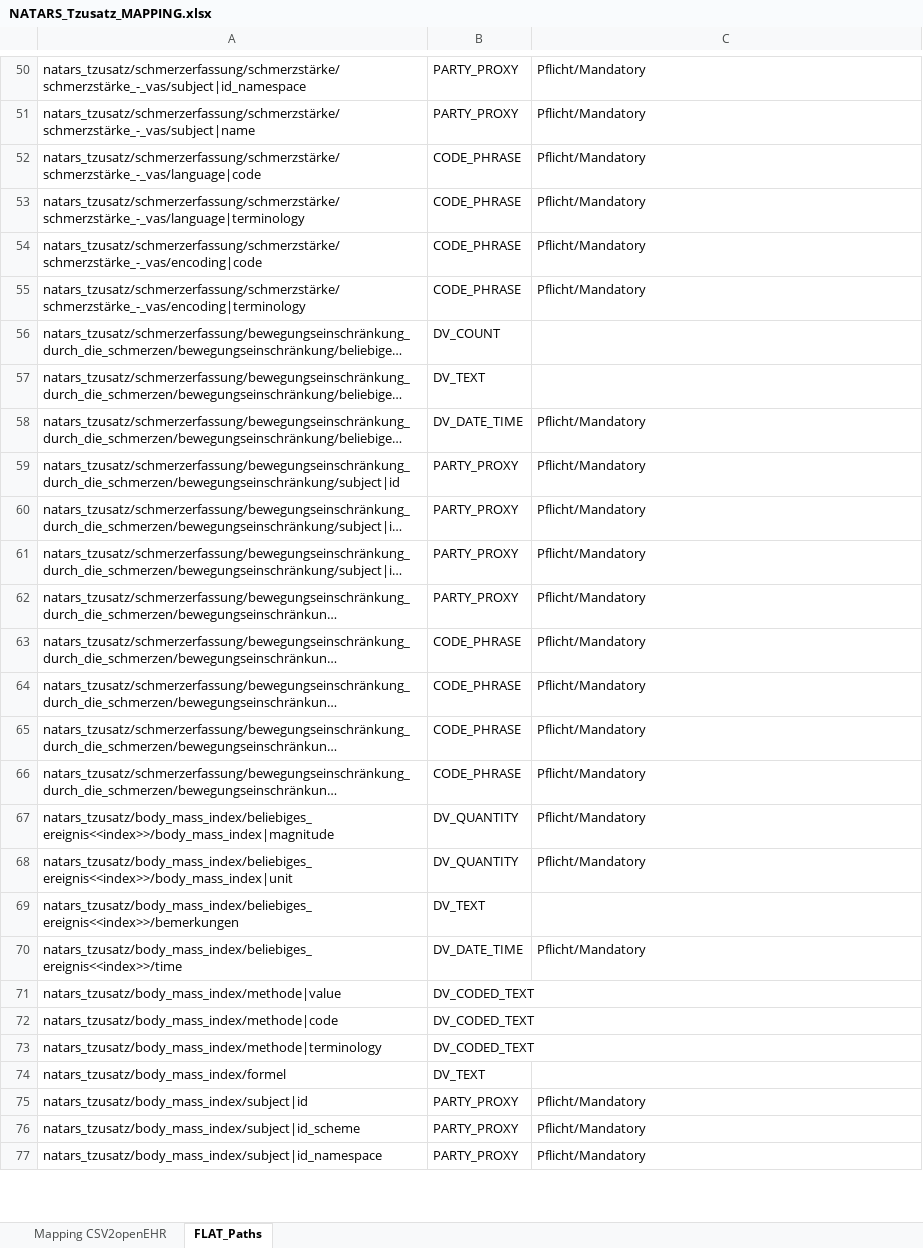
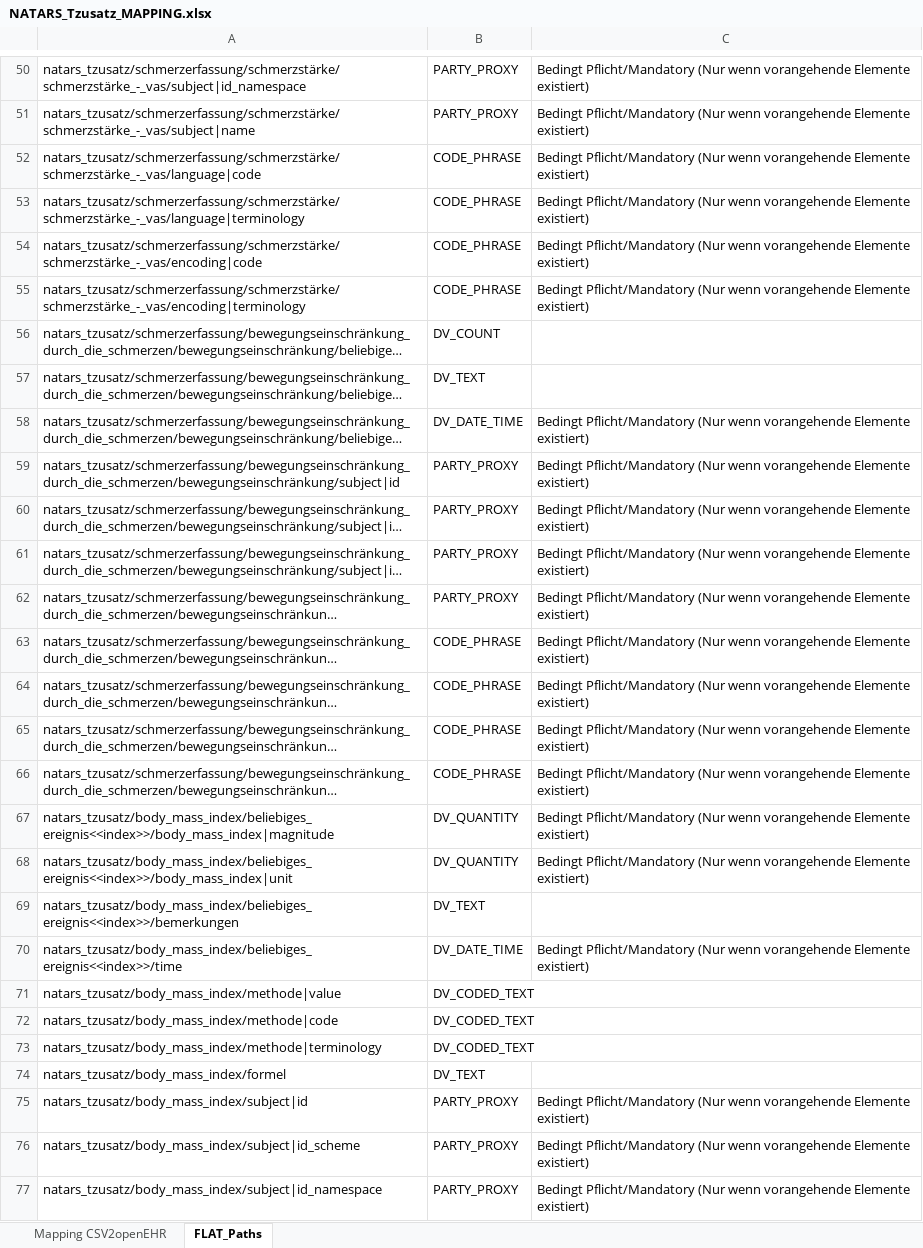
Before and after one commit to zlgesundheit/openEHR_FLAT_Loader, an Excel workbook: Manual Tasks/NATARS_Tzusatz_MAPPING.xlsx, sheet FLAT_Paths, drawn as a sheet; only a part is shown, gaps mark what is left out; long unchanged cells end in …; values as stored, in another font and other column widths than the file's, no borders; the diff covers the shown part only; the diff names each change by its address in the sheet, - before the commit and + after, or states it on an @@ line.

```diff
--- a/Manual Tasks/NATARS_Tzusatz_MAPPING.xlsx (sheet FLAT_Paths)
+++ b/Manual Tasks/NATARS_Tzusatz_MAPPING.xlsx (sheet FLAT_Paths)
-C50:C55: Pflicht/Mandatory
+C50:C55: Bedingt Pflicht/Mandatory (Nur wenn vorangehende Elemente existiert)
-C58:C68: Pflicht/Mandatory
+C58:C68: Bedingt Pflicht/Mandatory (Nur wenn vorangehende Elemente existiert)
-C70: Pflicht/Mandatory
+C70: Bedingt Pflicht/Mandatory (Nur wenn vorangehende Elemente existiert)
-C75:C77: Pflicht/Mandatory
+C75:C77: Bedingt Pflicht/Mandatory (Nur wenn vorangehende Elemente existiert)
```
Also changed, not shown: 42 edited cells elsewhere in this sheet, sheet Mapping CSV2openEHR, Manual Tasks/WebTemplate_Datatypes_MAPPING.xlsx, 9 other files.
